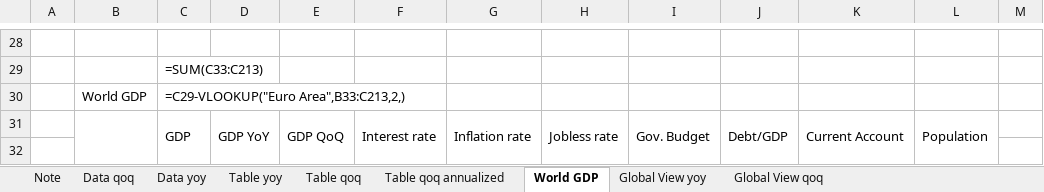
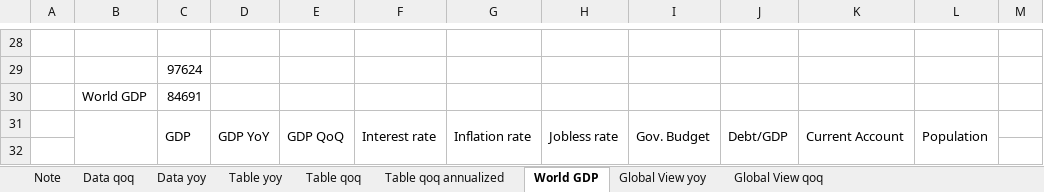
Before and after one commit to markjm5/portfoliomanagement, an Excel workbook: trading_excel_files/01_lagging_coincident_indicators/003_lagging_indicator_world_gdp.xlsm, sheet World GDP, drawn as a sheet; only a part is shown, gaps mark what is left out; values as stored, in another font and other column widths than the file's, no borders; formulas without a stored value are shown as written; conditional formats not drawn; the diff covers the shown part only; the diff names each change by its address in the sheet, - before the commit and + after, or states it on an @@ line.

```diff
--- a/trading_excel_files/01_lagging_coincident_indicators/003_lagging_indicator_world_gdp.xlsm (sheet World GDP)
+++ b/trading_excel_files/01_lagging_coincident_indicators/003_lagging_indicator_world_gdp.xlsm (sheet World GDP)
-C29: =SUM(C33:C213)
+C29: 97624
-C30: =C29-VLOOKUP("Euro Area",B33:C213,2,)
+C30: 84691
```
Also changed, not shown: 25 added rows and 25 removed rows elsewhere in this sheet, sheet Table qoq, sheet Table yoy, sheet Table qoq annualized, sheet Global View qoq, sheet Global View yoy, sheet Data qoq, 1 more sheet, hidden cells, charts or pictures, 1 other file.
